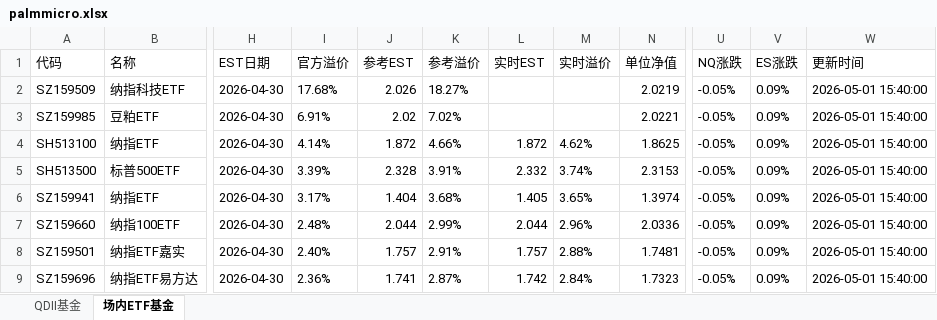
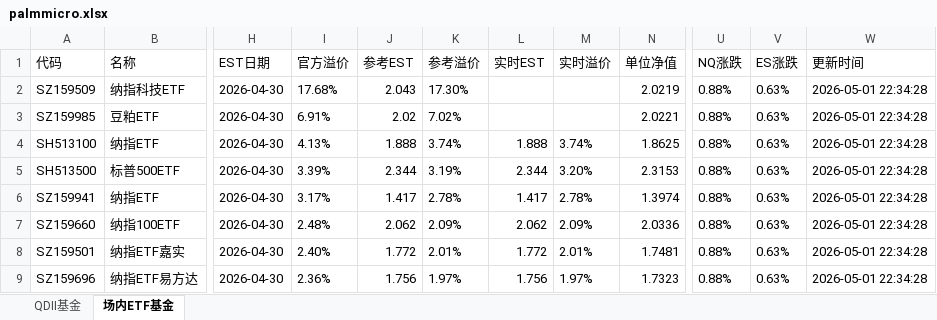
Before and after one commit to codes84/etf-monitor, an Excel workbook: palmmicro.xlsx, sheet 场内ETF基金, drawn as a sheet; only a part is shown, gaps mark what is left out; values as stored, in another font and other column widths than the file's, no borders; the diff covers the shown part only; the diff names each change by its address in the sheet, - before the commit and + after, or states it on an @@ line.

```diff
--- a/palmmicro.xlsx (sheet 场内ETF基金)
+++ b/palmmicro.xlsx (sheet 场内ETF基金)
-J2 (参考EST): 2.026
+J2 (参考EST): 2.043
-K2 (参考溢价): 18.27%
+K2 (参考溢价): 17.30%
-U2:U9 (NQ涨跌): -0.05%
+U2:U9 (NQ涨跌): 0.88%
-V2:V9 (ES涨跌): 0.09%
+V2:V9 (ES涨跌): 0.63%
-W2:W9 (更新时间): 2026-05-01 15:40:00
+W2:W9 (更新时间): 2026-05-01 22:34:28
-I4 (官方溢价): 4.14%
+I4 (官方溢价): 4.13%
-J4 (参考EST): 1.872
+J4 (参考EST): 1.888
-K4 (参考溢价): 4.66%
+K4 (参考溢价): 3.74%
-L4 (实时EST): 1.872
+L4 (实时EST): 1.888
-M4 (实时溢价): 4.62%
+M4 (实时溢价): 3.74%
-J5 (参考EST): 2.328
+J5 (参考EST): 2.344
-K5 (参考溢价): 3.91%
+K5 (参考溢价): 3.19%
-L5 (实时EST): 2.332
+L5 (实时EST): 2.344
-M5 (实时溢价): 3.74%
+M5 (实时溢价): 3.20%
-J6 (参考EST): 1.404
+J6 (参考EST): 1.417
-K6 (参考溢价): 3.68%
+K6 (参考溢价): 2.78%
-L6 (实时EST): 1.405
+L6 (实时EST): 1.417
-M6 (实时溢价): 3.65%
+M6 (实时溢价): 2.78%
-J7 (参考EST): 2.044
+J7 (参考EST): 2.062
-K7 (参考溢价): 2.99%
+K7 (参考溢价): 2.09%
-L7 (实时EST): 2.044
+L7 (实时EST): 2.062
-M7 (实时溢价): 2.96%
+M7 (实时溢价): 2.09%
-J8 (参考EST): 1.757
+J8 (参考EST): 1.772
-K8 (参考溢价): 2.91%
+K8 (参考溢价): 2.01%
-L8 (实时EST): 1.757
+L8 (实时EST): 1.772
-M8 (实时溢价): 2.88%
+M8 (实时溢价): 2.01%
-J9 (参考EST): 1.741
+J9 (参考EST): 1.756
-K9 (参考溢价): 2.87%
+K9 (参考溢价): 1.97%
-L9 (实时EST): 1.742
+L9 (实时EST): 1.756
-M9 (实时溢价): 2.84%
+M9 (实时溢价): 1.97%
```
Also changed, not shown: 4 added rows, 4 removed rows and 246 edited cells elsewhere in this sheet, sheet QDII基金, 1 other file.
